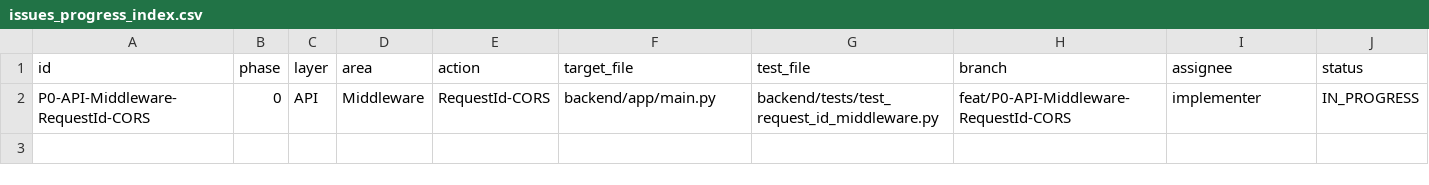
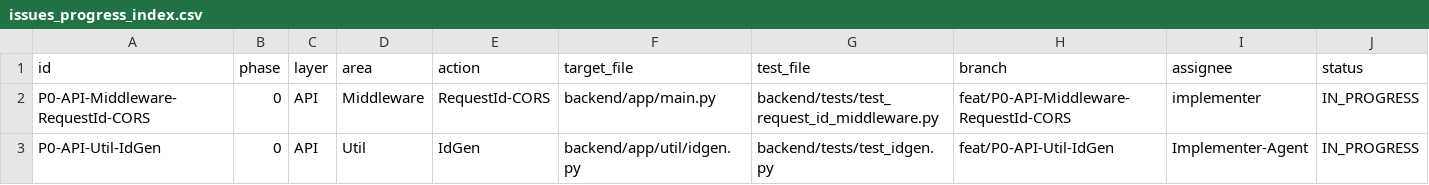
Before and after one commit to yutaro0915/Q-APP-V2, a CSV file: docs/issues_progress_index.csv, drawn as a sheet; only a part is shown; rows hold the shown columns only; the diff names each change by its address in the sheet, - before the commit and + after, or states it on an @@ line.

Commit message:
progress: add CSV row for P0-API-Util-IdGen (IN_PROGRESS)

```diff
--- a/docs/issues_progress_index.csv
+++ b/docs/issues_progress_index.csv
+row 3: P0-API-Util-IdGen | 0 | API | Util | IdGen | backend/app/util/idgen.py | backend/tests/test_idgen.py | feat/P0-API-Util-IdGen | Implementer-Agent | IN_PROGRESS
```
